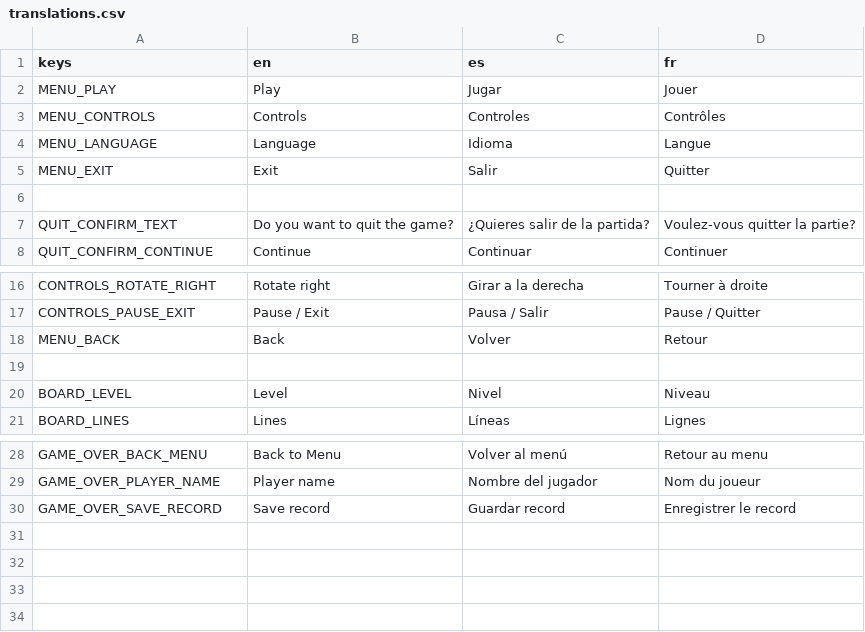
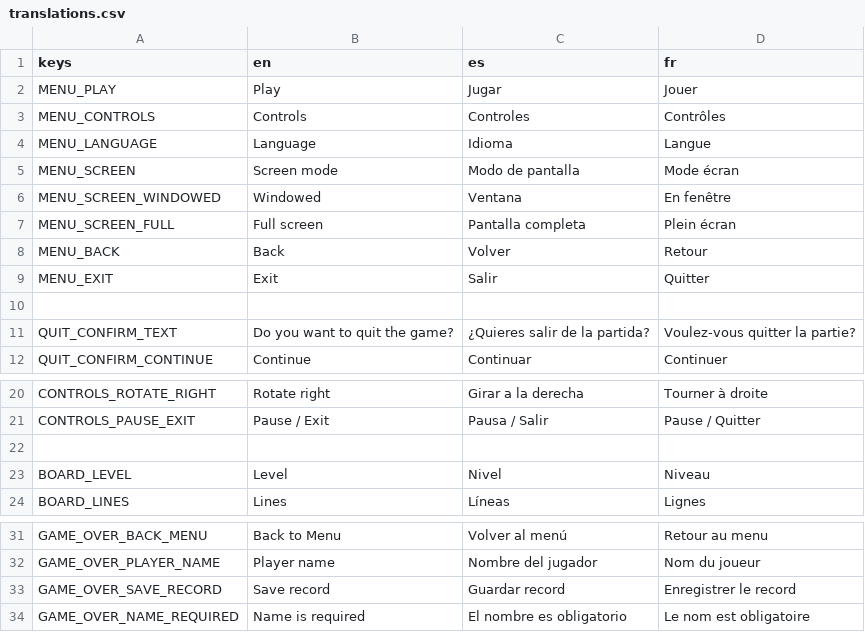
Before and after one commit to Garytoman79/gtris, a CSV file: translations/translations.csv, drawn as a sheet; only a part is shown, gaps mark what is left out.

```diff
--- a/translations/translations.csv
+++ b/translations/translations.csv
@@ -4,2 +4,6 @@ MENU_CONTROLS,Controls,Controles,Contrôles
 MENU_LANGUAGE,Language,Idioma,Langue
+MENU_SCREEN,Screen mode,Modo de pantalla,Mode écran
+MENU_SCREEN_WINDOWED,Windowed,Ventana,En fenêtre
+MENU_SCREEN_FULL,Full screen,Pantalla completa,Plein écran
+MENU_BACK,Back,Volver,Retour
 MENU_EXIT,Exit,Salir,Quitter
@@ -17,3 +21,2 @@ CONTROLS_ROTATE_RIGHT,Rotate right,Girar a la derecha,Tourner à droite
 CONTROLS_PAUSE_EXIT,Pause / Exit,Pausa / Salir,Pause / Quitter
-MENU_BACK,Back,Volver,Retour
 ,,,
@@ -30 +33,2 @@ GAME_OVER_PLAYER_NAME,Player name,Nombre del jugador,Nom du joueur
 GAME_OVER_SAVE_RECORD,Save record,Guardar record,Enregistrer le record
+GAME_OVER_NAME_REQUIRED,Name is required,El nombre es obligatorio,Le nom est obligatoire
```
Also changed, not shown: 20 other files.
